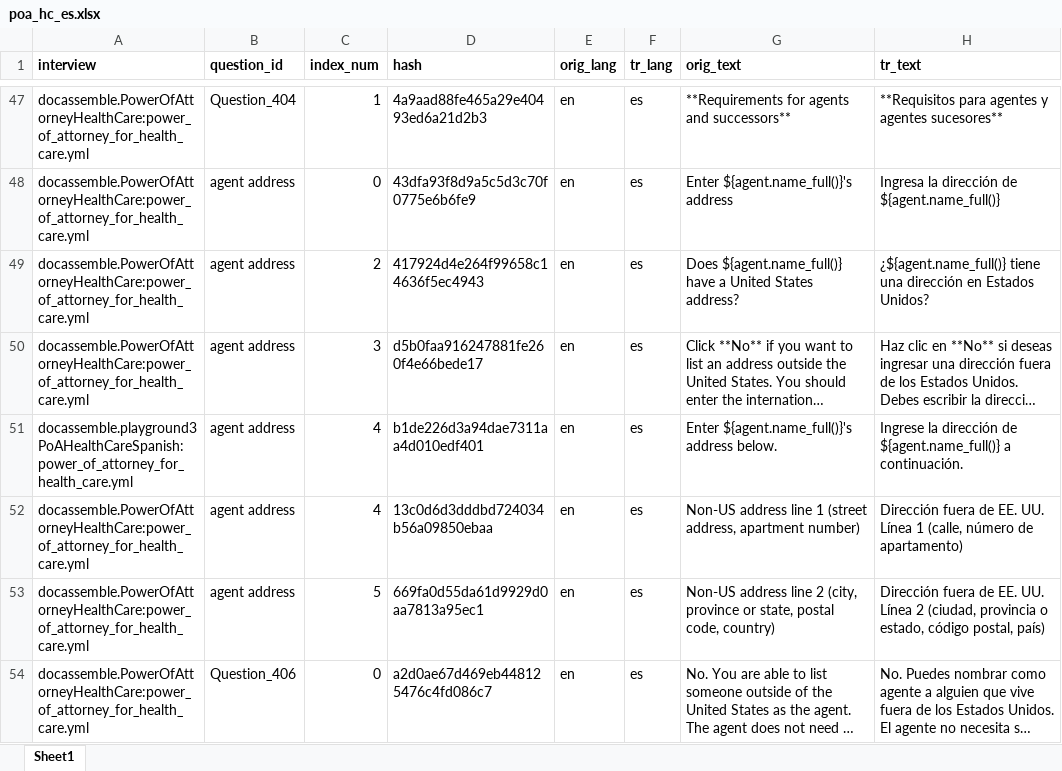
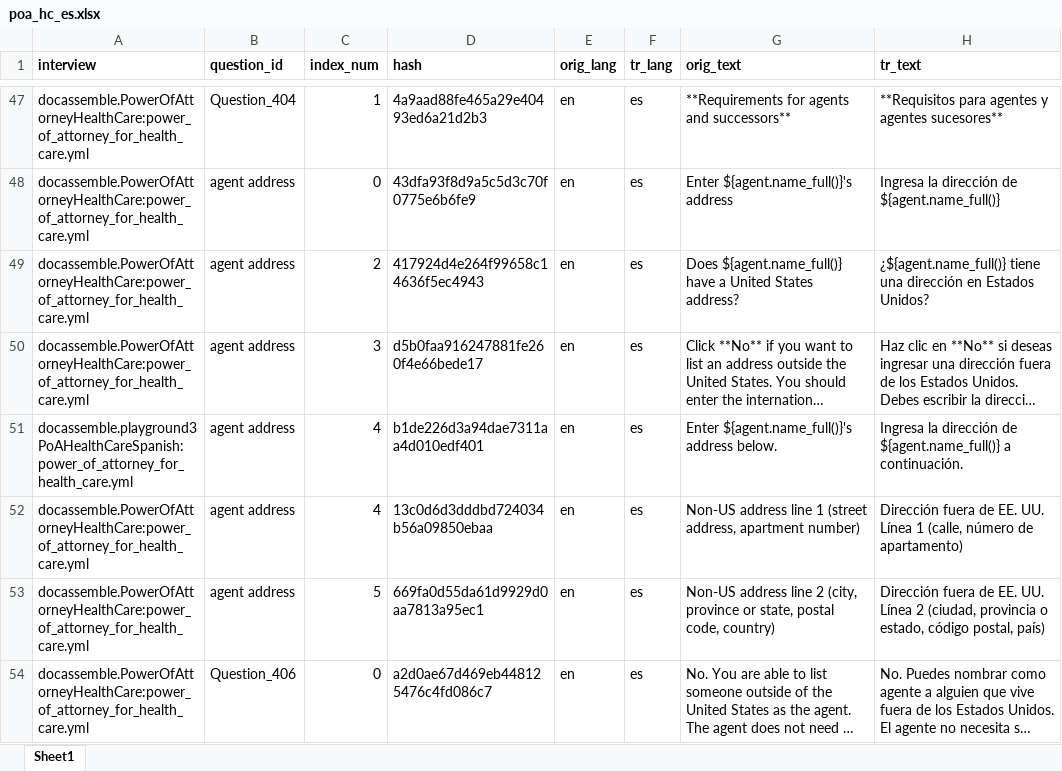
Before and after one commit to IllinoisLegalAidOnline/docassemble-PowerOfAttorneyHealthCare, an Excel workbook: docassemble/PowerOfAttorneyHealthCare/data/sources/poa_hc_es.xlsx, sheet Sheet1, drawn as a sheet; only a part is shown, gaps mark what is left out; long unchanged cells end in …; values as stored, in another font and other column widths than the file's, no borders; the diff covers the shown part only; the diff names each change by its address in the sheet, - before the commit and + after, or states it on an @@ line.

```diff
--- a/docassemble/PowerOfAttorneyHealthCare/data/sources/poa_hc_es.xlsx (sheet Sheet1)
+++ b/docassemble/PowerOfAttorneyHealthCare/data/sources/poa_hc_es.xlsx (sheet Sheet1)
-H51 (tr_text): Ingrese la dirección…
+H51 (tr_text): Ingresa la dirección…
```
Also changed, not shown: 10 edited cells and cell formats elsewhere in this sheet, 4 other files.
